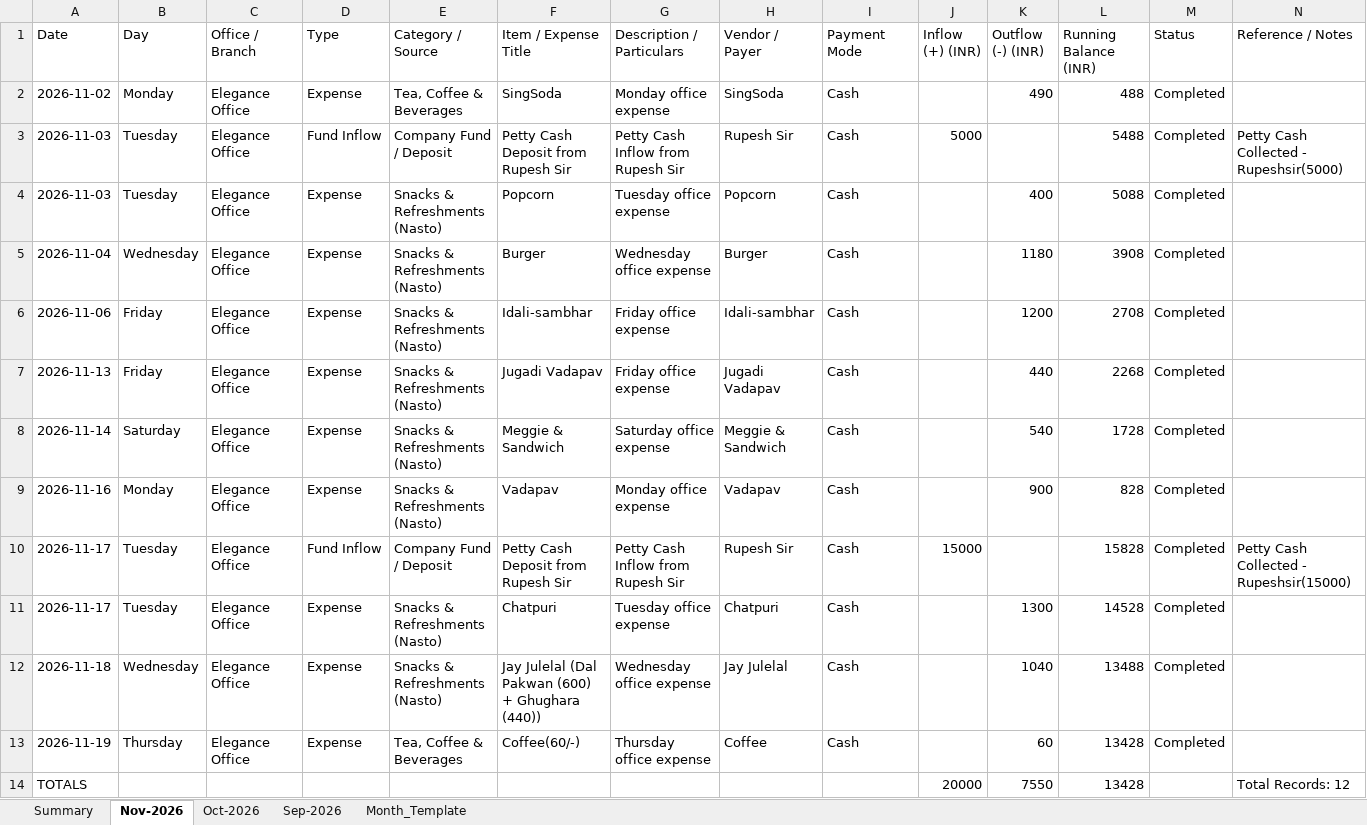
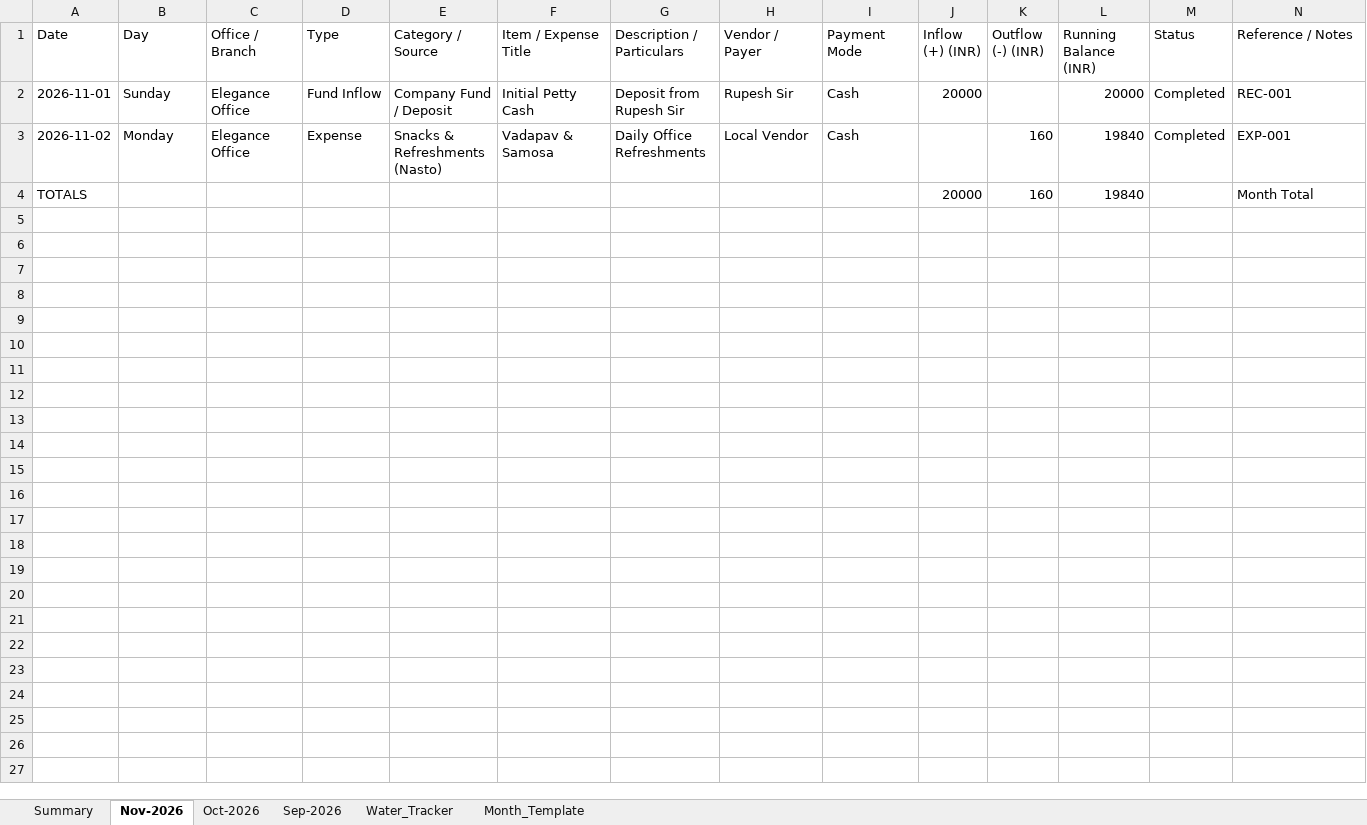
Before and after one commit to bhavinagherawork-lgtm/company-fund-tracker, an Excel workbook: Company_Expense_Master_Template_MonthWise.xlsx, sheet Nov-2026, drawn as a sheet; values as stored, in another font and other column widths than the file's, no borders; removed rows and columns are numbered as before the commit, all else as after; the diff names each change by its address in the sheet, - before the commit and + after, or states it on an @@ line.

```diff
--- a/Company_Expense_Master_Template_MonthWise.xlsx (sheet Nov-2026)
+++ b/Company_Expense_Master_Template_MonthWise.xlsx (sheet Nov-2026)
+sheet tab: Water_Tracker
+row 2: 2026-11-01 | Sunday | Elegance Office | Fund Inflow | Company Fund / Deposit | Initial Petty Cash | Deposit from Rupesh Sir | Rupesh Sir | Cash | 20000 |  | 20000 | Completed | REC-001
-E3 (Category / Source): Tea, Coffee & Beverages
+E3 (Category / Source): Snacks & Refreshments (Nasto)
-F3 (Item / Expense Title): SingSoda
+F3 (Item / Expense Title): Vadapav & Samosa
-G3 (Description / Particulars): Monday office expense
+G3 (Description / Particulars): Daily Office Refreshments
-H3 (Vendor / Payer): SingSoda
+H3 (Vendor / Payer): Local Vendor
-K3 (Outflow (-) (INR)): 490
+K3 (Outflow (-) (INR)): 160
-L3 (Running Balance (INR)): 488
+L3 (Running Balance (INR)): 19840
-N3 (Reference / Notes): (empty)
+N3 (Reference / Notes): EXP-001
-row 3: 2026-11-03 | Tuesday | Elegance Office | Fund Inflow | Company Fund / Deposit | Petty Cash Deposit from Rupesh Sir | Petty Cash Inflow from Rupesh Sir | Rupesh Sir | Cash | 5000 |  | 5488 | Completed | Petty Cash Collected - Rupeshsir(5000)
-row 4: 2026-11-03 | Tuesday | Elegance Office | Expense | Snacks & Refreshments (Nasto) | Popcorn | Tuesday office expense | Popcorn | Cash |  | 400 | 5088 | Completed
-row 5: 2026-11-04 | Wednesday | Elegance Office | Expense | Snacks & Refreshments (Nasto) | Burger | Wednesday office expense | Burger | Cash |  | 1180 | 3908 | Completed
-row 6: 2026-11-06 | Friday | Elegance Office | Expense | Snacks & Refreshments (Nasto) | Idali-sambhar | Friday office expense | Idali-sambhar | Cash |  | 1200 | 2708 | Completed
-row 7: 2026-11-13 | Friday | Elegance Office | Expense | Snacks & Refreshments (Nasto) | Jugadi Vadapav | Friday office expense | Jugadi Vadapav | Cash |  | 440 | 2268 | Completed
-row 8: 2026-11-14 | Saturday | Elegance Office | Expense | Snacks & Refreshments (Nasto) | Meggie & Sandwich | Saturday office expense | Meggie & Sandwich | Cash |  | 540 | 1728 | Completed
-row 9: 2026-11-16 | Monday | Elegance Office | Expense | Snacks & Refreshments (Nasto) | Vadapav | Monday office expense | Vadapav | Cash |  | 900 | 828 | Completed
-row 10: 2026-11-17 | Tuesday | Elegance Office | Fund Inflow | Company Fund / Deposit | Petty Cash Deposit from Rupesh Sir | Petty Cash Inflow from Rupesh Sir | Rupesh Sir | Cash | 15000 |  | 15828 | Completed | Petty Cash Collected - Rupeshsir(15000)
-row 11: 2026-11-17 | Tuesday | Elegance Office | Expense | Snacks & Refreshments (Nasto) | Chatpuri | Tuesday office expense | Chatpuri | Cash |  | 1300 | 14528 | Completed
-row 12: 2026-11-18 | Wednesday | Elegance Office | Expense | Snacks & Refreshments (Nasto) | Jay Julelal (Dal Pakwan (600) + Ghughara (440)) | Wednesday office expense | Jay Julelal | Cash |  | 1040 | 13488 | Completed
-row 13: 2026-11-19 | Thursday | Elegance Office | Expense | Tea, Coffee & Beverages | Coffee(60/-) | Thursday office expense | Coffee | Cash |  | 60 | 13428 | Completed
-K4 (Outflow (-) (INR)): 7550
+K4 (Outflow (-) (INR)): 160
-L4 (Running Balance (INR)): 13428
+L4 (Running Balance (INR)): 19840
-N4 (Reference / Notes): Total Records: 12
+N4 (Reference / Notes): Month Total
```
Also changed, not shown: sheet Oct-2026, sheet Sep-2026, sheet Summary, 6 other files.
